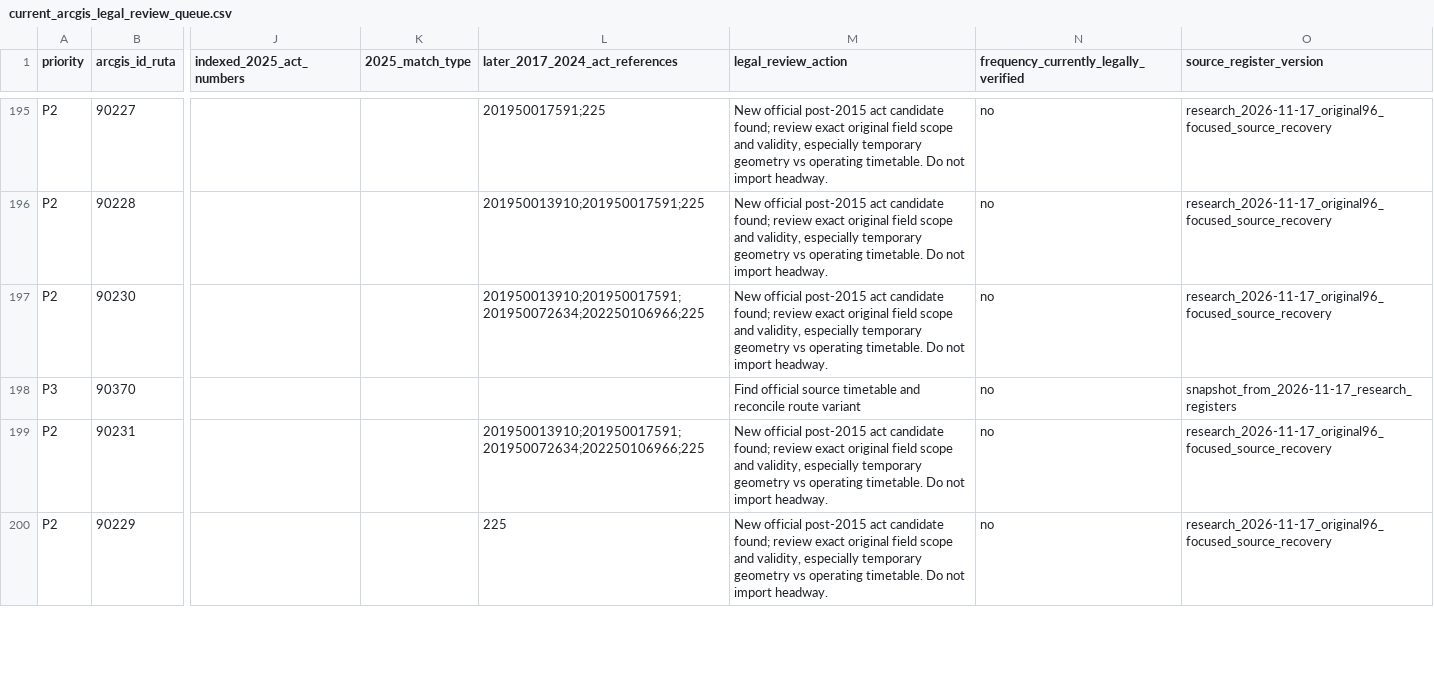
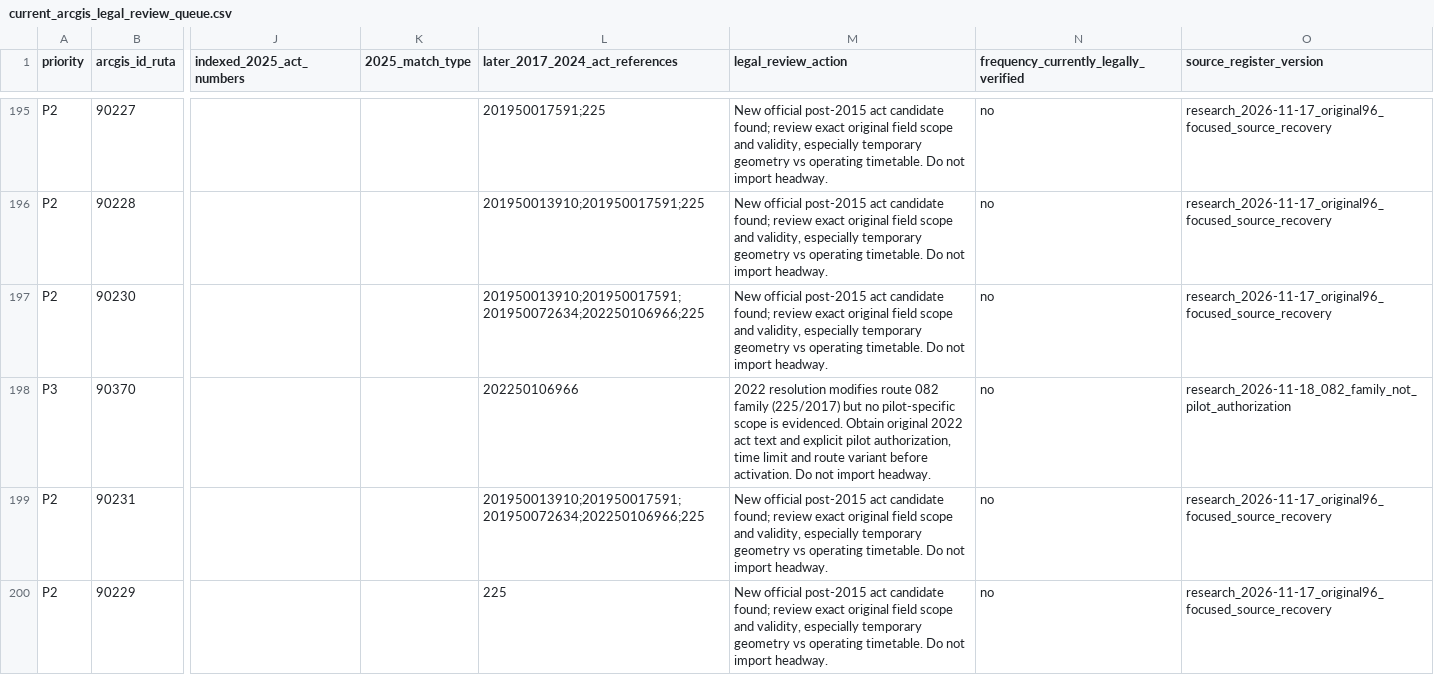
Before and after one commit to ColombiaTransit/gtfs-medellin-colectivos, a CSV file: data/resolutions/current_arcgis_legal_review_queue.csv, drawn as a sheet; only a part is shown, gaps mark what is left out; the diff names each change by its address in the sheet, - before the commit and + after, or states it on an @@ line.

Commit message:
docs(research): flag 2022 act as unverified pilot lead in legal queue

```diff
--- a/data/resolutions/current_arcgis_legal_review_queue.csv
+++ b/data/resolutions/current_arcgis_legal_review_queue.csv
-L198 (later_2017_2024_act_references): (empty)
+L198 (later_2017_2024_act_references): 202250106966
-M198 (legal_review_action): Find official source timetable and reconcile route variant
+M198 (legal_review_action): 2022 resolution modifies route 082 family (225/2017) but no pilot-specific scope is evidenced. Obtain original 2022 act text and explicit pilot authorization, time limit and route variant before activation. Do not import headway.
-O198 (source_register_version): snapshot_from_2026-11-17_research_registers
+O198 (source_register_version): research_2026-11-18_082_family_not_pilot_authorization
```
